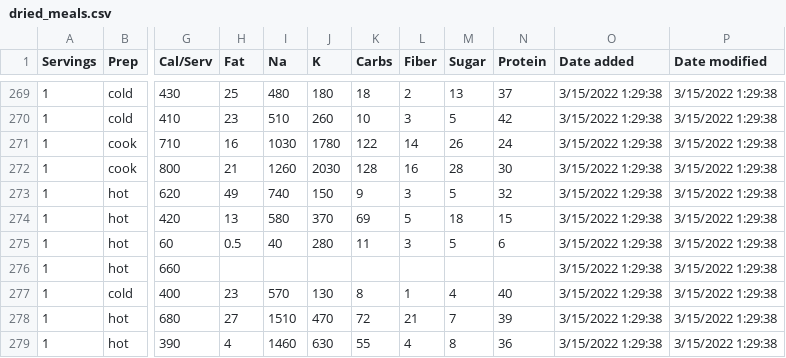
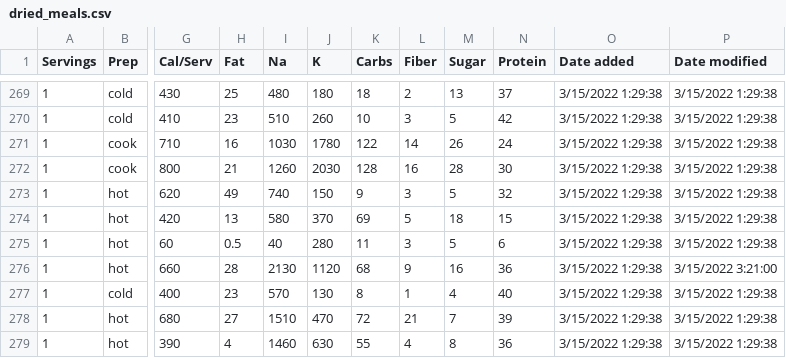
Before and after one commit to abroekhof/hiker_food, a CSV file: data/dried_meals.csv, drawn as a sheet; only a part is shown, gaps mark what is left out; the diff names each change by its address in the sheet, - before the commit and + after, or states it on an @@ line.

Commit message:
Update PackIt Gourmet Cottage Pie
Source: https://www.packitgourmet.com/shepherds-cottage-pie/#:~:text=Whether%20you%20refer%20to%20this,our%20creamy%20cheddar%20mashed%20potatoes!

```diff
--- a/data/dried_meals.csv
+++ b/data/dried_meals.csv
-H276 (Fat): (empty)
+H276 (Fat): 28
-I276 (Na): (empty)
+I276 (Na): 2130
-J276 (K): (empty)
+J276 (K): 1120
-K276 (Carbs): (empty)
+K276 (Carbs): 68
-L276 (Fiber): (empty)
+L276 (Fiber): 9
-M276 (Sugar): (empty)
+M276 (Sugar): 16
-N276 (Protein): (empty)
+N276 (Protein): 36
-P276 (Date modified): 3/15/2022 1:29:38
+P276 (Date modified): 3/15/2022 3:21:00
```
